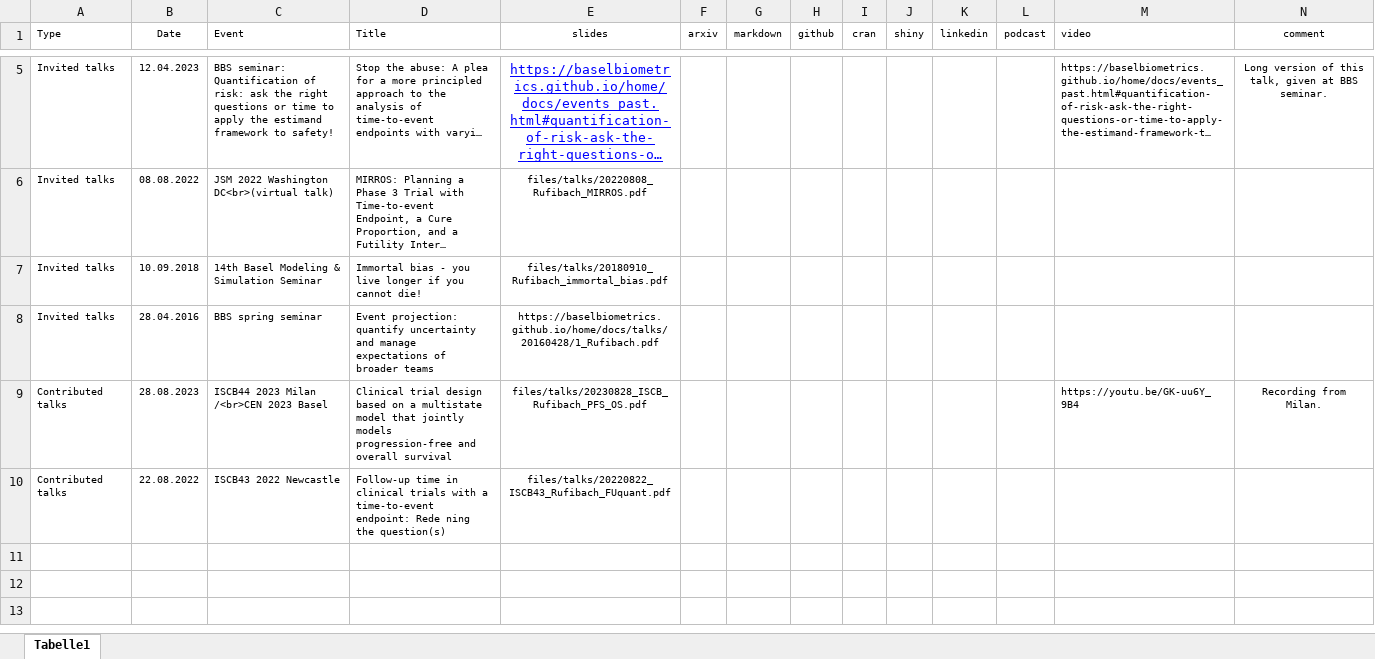
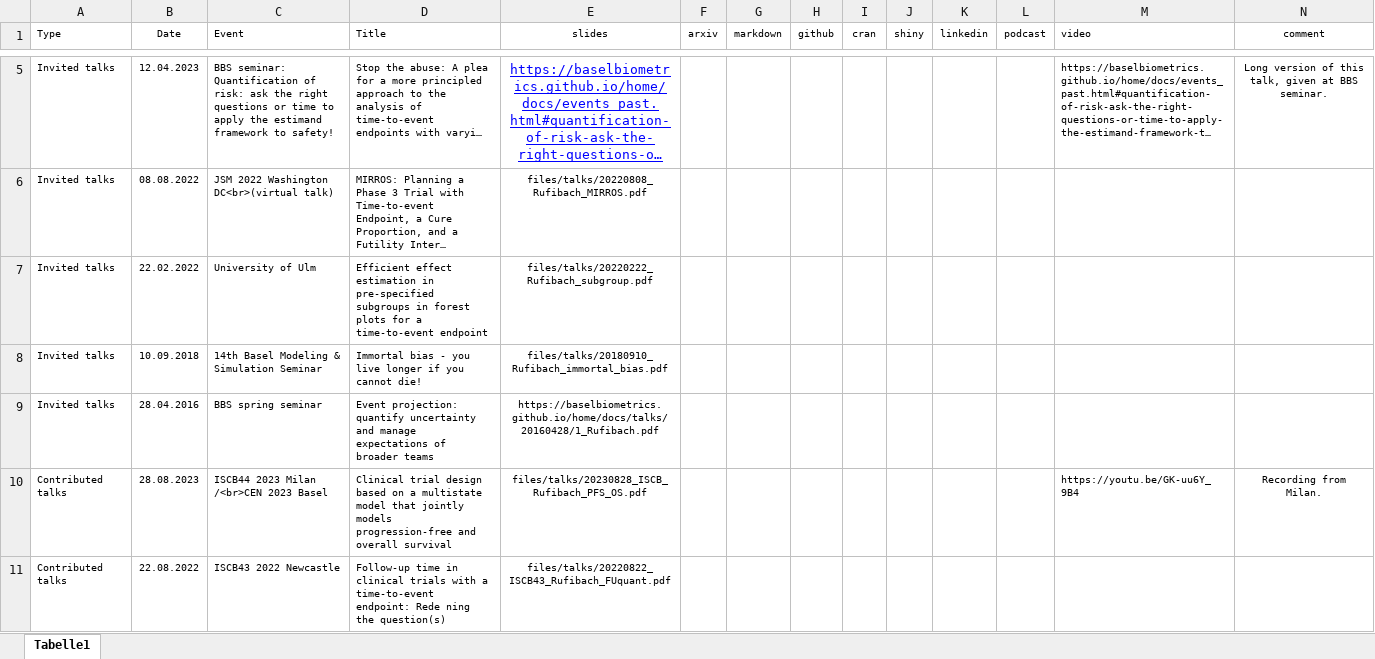
Before and after one commit to numbersman77/kasparrufibach, an Excel workbook: data/talks.xlsx, sheet Tabelle1, drawn as a sheet; only a part is shown, gaps mark what is left out; long unchanged cells end in …; values as stored, in another font and other column widths than the file's, no borders; the diff names each change by its address in the sheet, - before the commit and + after, or states it on an @@ line.

```diff
--- a/data/talks.xlsx (sheet Tabelle1)
+++ b/data/talks.xlsx (sheet Tabelle1)
+row 7: Invited talks | 22.02.2022 | University of Ulm | Efficient effect estimation in pre-specified subgroups in forest plots for a time-to-event endpoint | files/talks/20220222_Rufibach_subgroup.pdf
```
Also changed, not shown: data/update.xlsx, 5 other files.
